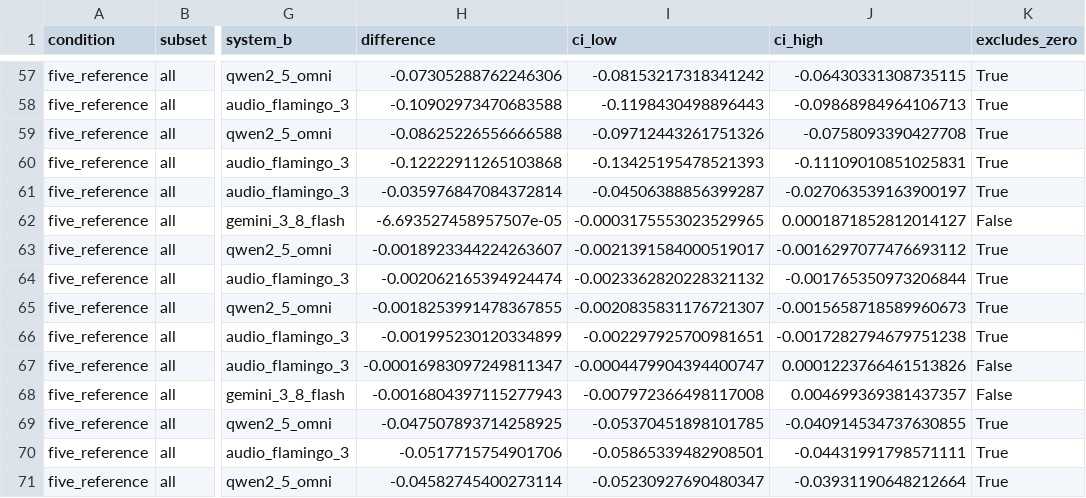
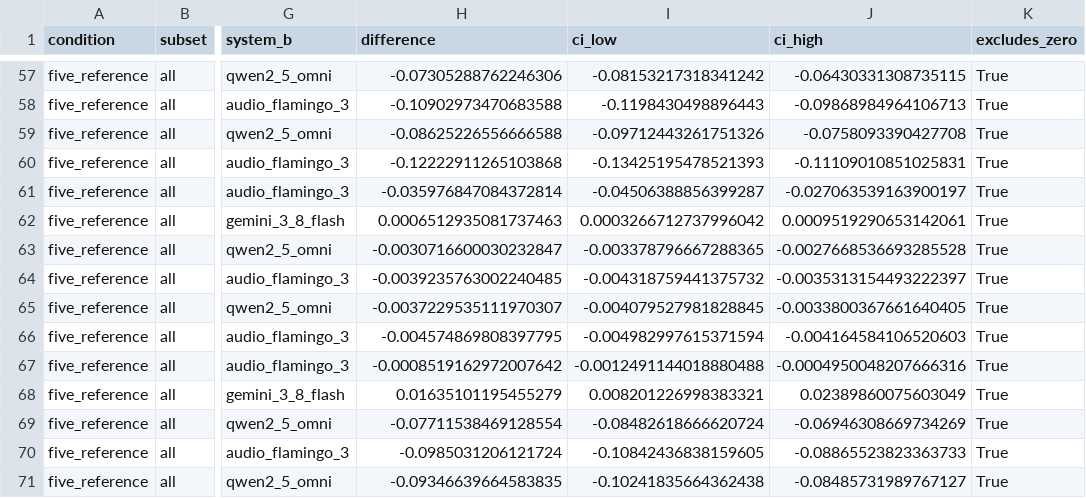
Before and after one commit to anandaswarup/lalm-acoustic-caption-eval, a CSV file: outputs/scores/five_reference_differences.csv, drawn as a sheet; only a part is shown, gaps mark what is left out; the diff covers the shown part only; the diff names each change by its address in the sheet, - before the commit and + after, or states it on an @@ line.

```diff
--- a/outputs/scores/five_reference_differences.csv
+++ b/outputs/scores/five_reference_differences.csv
-H62 (difference): -6.693527458957507e-05
+H62 (difference): 0.0006512935081737463
-I62 (ci_low): -0.0003175553023529965
+I62 (ci_low): 0.0003266712737996042
-J62 (ci_high): 0.0001871852812014127
+J62 (ci_high): 0.0009519290653142061
-K62 (excludes_zero): False
+K62 (excludes_zero): True
-H63 (difference): -0.0018923344224263607
+H63 (difference): -0.0030716600030232847
-I63 (ci_low): -0.0021391584000519017
+I63 (ci_low): -0.003378796667288365
-J63 (ci_high): -0.0016297077476693112
+J63 (ci_high): -0.0027668536693285528
-H64 (difference): -0.002062165394924474
+H64 (difference): -0.0039235763002240485
-I64 (ci_low): -0.0023362820228321132
+I64 (ci_low): -0.004318759441375732
-J64 (ci_high): -0.001765350973206844
+J64 (ci_high): -0.0035313154493222397
-H65 (difference): -0.0018253991478367855
+H65 (difference): -0.0037229535111970307
-I65 (ci_low): -0.0020835831176721307
+I65 (ci_low): -0.004079527981828845
-J65 (ci_high): -0.0015658718589960673
+J65 (ci_high): -0.0033800367661640405
-H66 (difference): -0.001995230120334899
+H66 (difference): -0.004574869808397795
-I66 (ci_low): -0.002297925700981651
+I66 (ci_low): -0.004982997615371594
-J66 (ci_high): -0.0017282794679751238
+J66 (ci_high): -0.004164584106520603
-H67 (difference): -0.00016983097249811347
+H67 (difference): -0.0008519162972007642
-I67 (ci_low): -0.0004479904394400747
+I67 (ci_low): -0.0012491144018880488
-J67 (ci_high): 0.0001223766461513826
+J67 (ci_high): -0.0004950048207666316
-K67:K68 (excludes_zero): False
+K67:K68 (excludes_zero): True
-H68 (difference): -0.0016804397115277943
+H68 (difference): 0.01635101195455279
-I68 (ci_low): -0.007972366498117008
+I68 (ci_low): 0.008201226998383321
-J68 (ci_high): 0.004699369381437357
+J68 (ci_high): 0.02389860075603049
-H69 (difference): -0.047507893714258925
+H69 (difference): -0.07711538469128554
-I69 (ci_low): -0.05370451898101785
+I69 (ci_low): -0.08482618666620724
-J69 (ci_high): -0.040914534737630855
+J69 (ci_high): -0.06946308669734269
-H70 (difference): -0.0517715754901706
+H70 (difference): -0.0985031206121724
-I70 (ci_low): -0.05865339482908501
+I70 (ci_low): -0.10842436838159605
-J70 (ci_high): -0.04431991798571111
+J70 (ci_high): -0.08865523823363733
-H71 (difference): -0.04582745400273114
+H71 (difference): -0.09346639664583835
-I71 (ci_low): -0.05230927690480347
+I71 (ci_low): -0.10241835664362438
-J71 (ci_high): -0.03931190648212664
+J71 (ci_high): -0.08485731989767127
```
Also changed, not shown: 47 edited cells elsewhere in this file, outputs/scores/five_reference_corpus.csv, outputs/scores/five_reference_sensitivity.csv, 4 other files.
